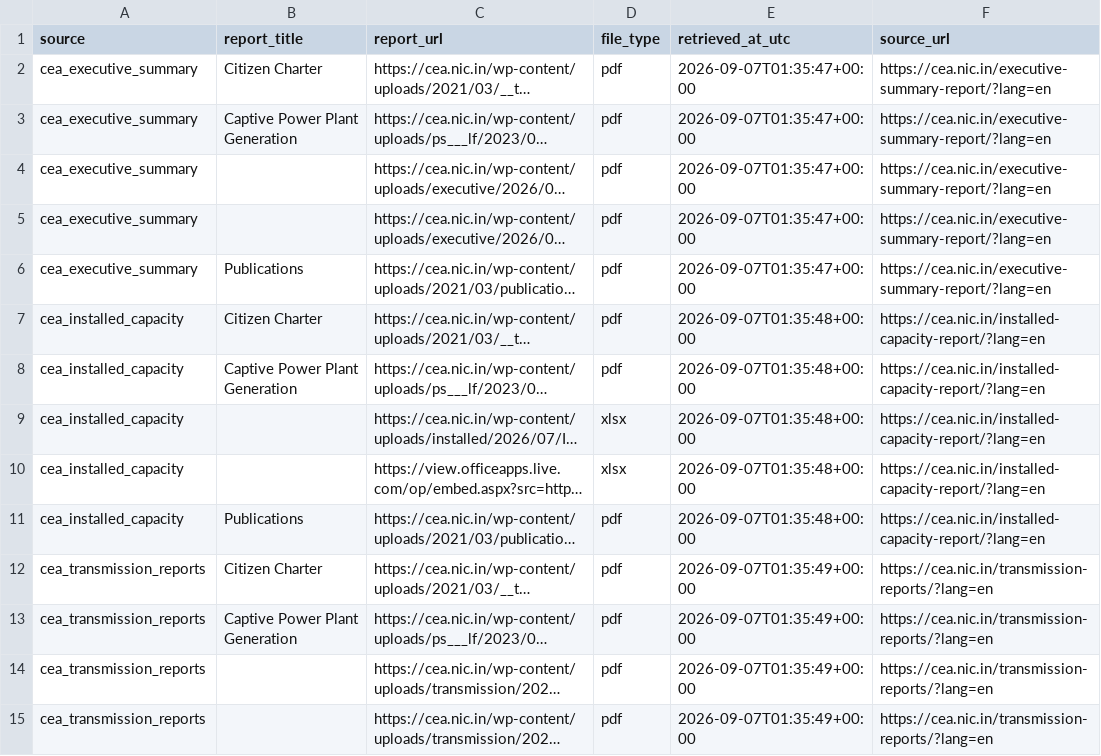
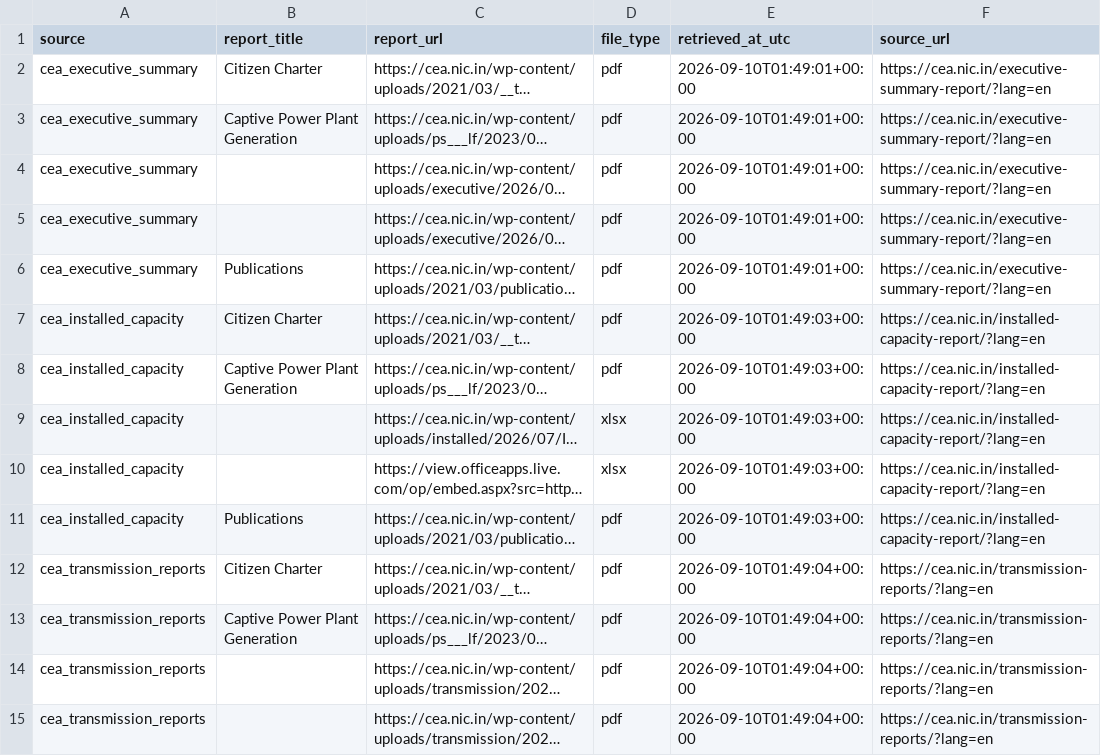
Before and after one commit to Naman7417/MIS-for-RE-Growth-in-the-country, a CSV file: powerbi-re-mis/data/cea_report_links.csv, drawn as a sheet; only a part is shown; long unchanged cells end in …; the diff covers the shown part only; the diff names each change by its address in the sheet, - before the commit and + after, or states it on an @@ line.

```diff
--- a/powerbi-re-mis/data/cea_report_links.csv
+++ b/powerbi-re-mis/data/cea_report_links.csv
-E2:E6 (retrieved_at_utc): 2026-09-07T01:35:47+00:00
+E2:E6 (retrieved_at_utc): 2026-09-10T01:49:01+00:00
-E7:E11 (retrieved_at_utc): 2026-09-07T01:35:48+00:00
+E7:E11 (retrieved_at_utc): 2026-09-10T01:49:03+00:00
-E12:E15 (retrieved_at_utc): 2026-09-07T01:35:49+00:00
+E12:E15 (retrieved_at_utc): 2026-09-10T01:49:04+00:00
```
Also changed, not shown: 2 removed rows and 43 edited cells elsewhere in this file, powerbi-re-mis/data/annual_re_capacity_addition.csv, powerbi-re-mis/data/mnre_annual_re_additions_raw.csv, 5 other files.
